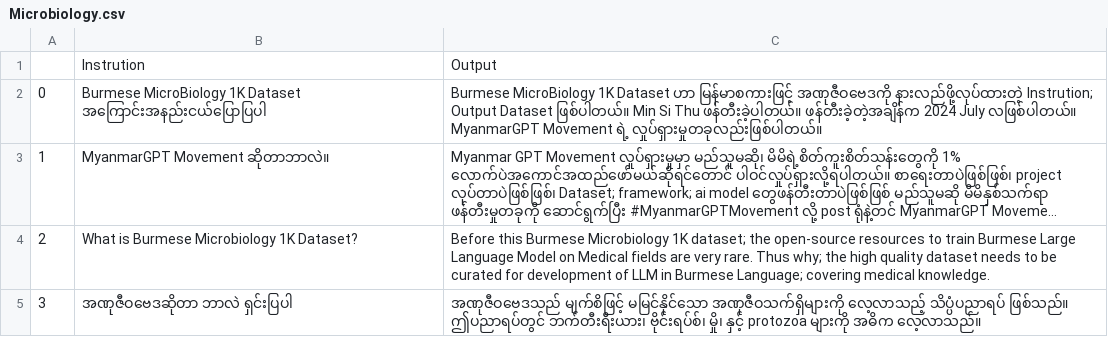
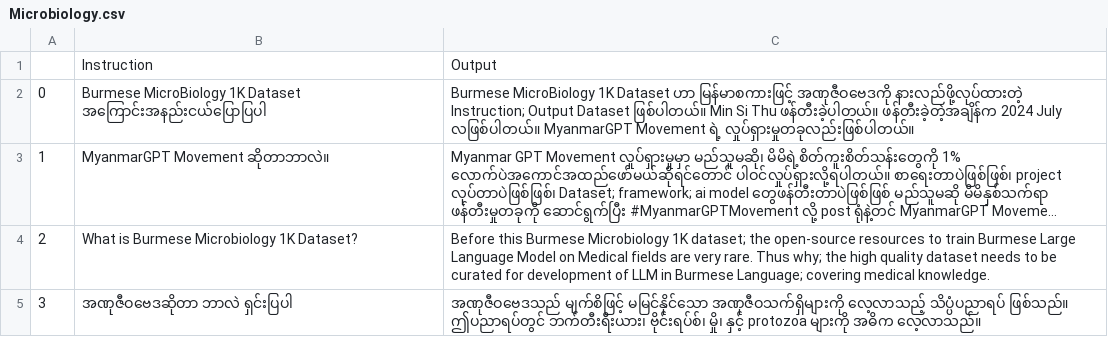
Before and after one commit to MinSiThu/Burmese-Microbiology-1K, a CSV file: data/Microbiology.csv, drawn as a sheet; only a part is shown; long unchanged cells end in …; the diff names each change by its address in the sheet, - before the commit and + after, or states it on an @@ line.

Commit message:
fix: spelling

```diff
--- a/data/Microbiology.csv
+++ b/data/Microbiology.csv
-B1: Instrution
+B1: Instruction
-C2: …အဏုဇီဝဗေဒကို နားလည်ဖို့လုပ်ထားတဲ့ Instrution; Output Dataset…
+C2: …အဏုဇီဝဗေဒကို နားလည်ဖို့လုပ်ထားတဲ့ Instruction; Output Dataset…
```
